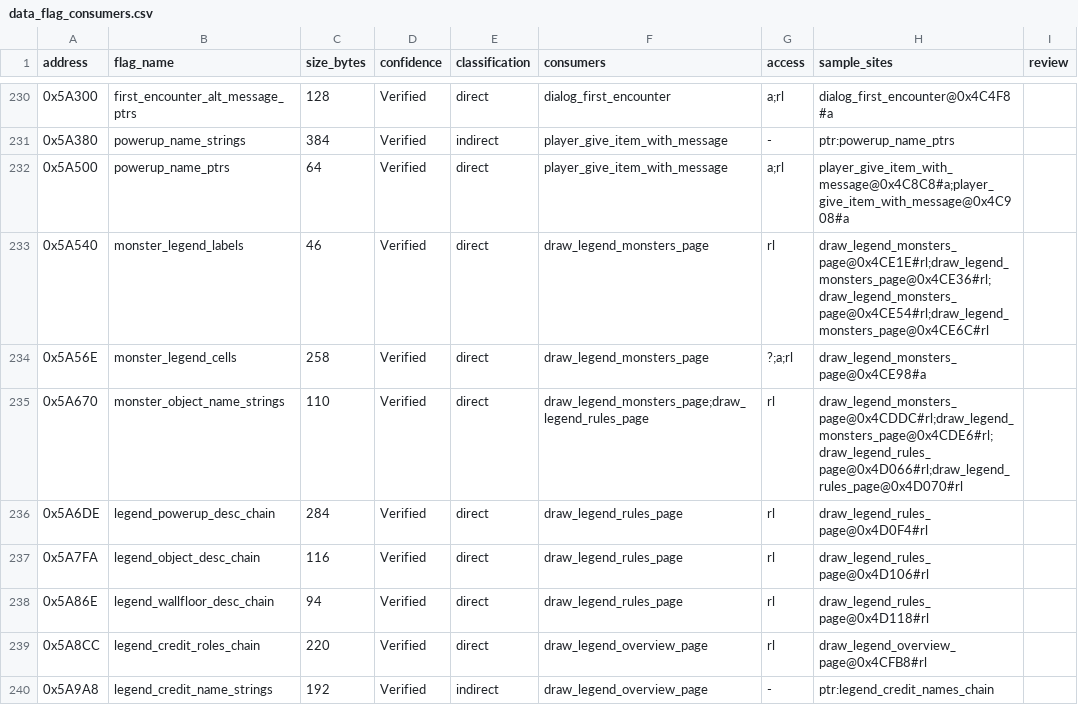
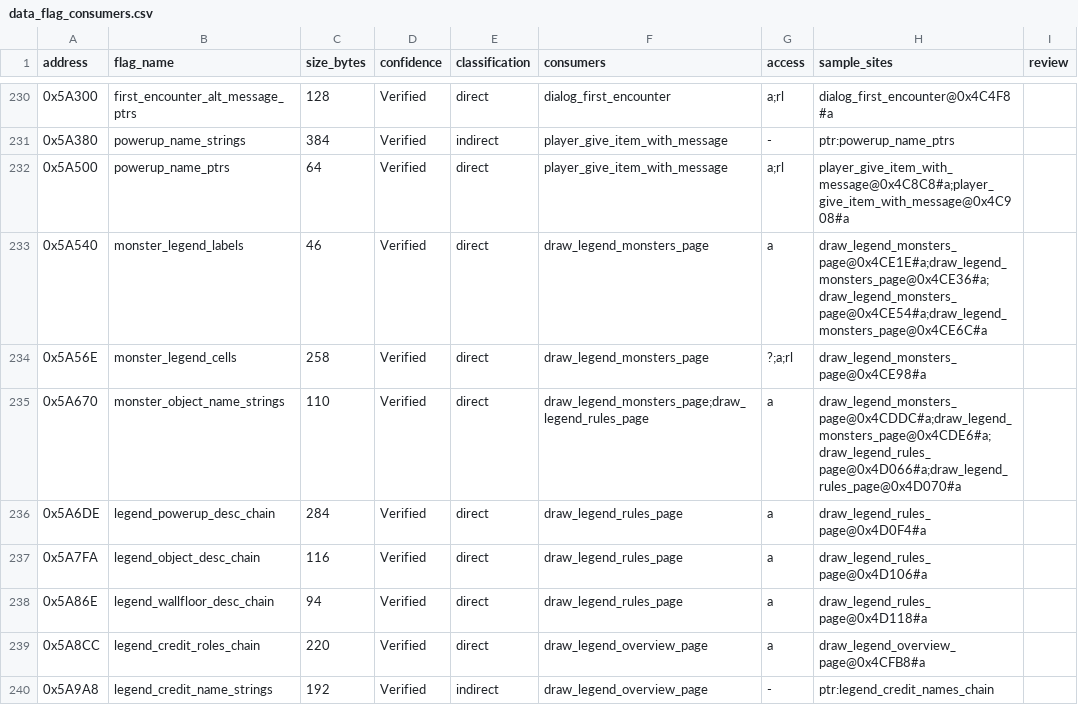
Before and after one commit to alinsavix/gauntlet-gamerom-ai-reveng, a CSV file: doc/generated/data_flag_consumers.csv, drawn as a sheet; only a part is shown, gaps mark what is left out; the diff covers the shown part only.

```diff
--- a/doc/generated/data_flag_consumers.csv
+++ b/doc/generated/data_flag_consumers.csv
@@ -232,9 +232,9 @@ address,flag_name,size_bytes,confidence,classification,consumers,access,sample_s
 0x5A500,powerup_name_ptrs,64,Verified,direct,player_give_item_with_message,a;rl,player_give_item_with_message@0x4C8C8#a;player_give_item_with_message@0x4C908#a,
-0x5A540,monster_legend_labels,46,Verified,direct,draw_legend_monsters_page,rl,draw_legend_monsters_page@0x4CE1E#rl;draw_legend_monsters_page@0x4CE36#rl;draw_legend_monsters_page@0x4CE54#rl;draw_legend_monsters_page@0x4CE6C#rl,
+0x5A540,monster_legend_labels,46,Verified,direct,draw_legend_monsters_page,a,draw_legend_monsters_page@0x4CE1E#a;draw_legend_monsters_page@0x4CE36#a;draw_legend_monsters_page@0x4CE54#a;draw_legend_monsters_page@0x4CE6C#a,
 0x5A56E,monster_legend_cells,258,Verified,direct,draw_legend_monsters_page,?;a;rl,draw_legend_monsters_page@0x4CE98#a,
-0x5A670,monster_object_name_strings,110,Verified,direct,draw_legend_monsters_page;draw_legend_rules_page,rl,draw_legend_monsters_page@0x4CDDC#rl;draw_legend_monsters_page@0x4CDE6#rl;draw_legend_rules_page@0x4D066#rl;draw_legend_rules_page@0x4D070#rl,
-0x5A6DE,legend_powerup_desc_chain,284,Verified,direct,draw_legend_rules_page,rl,draw_legend_rules_page@0x4D0F4#rl,
-0x5A7FA,legend_object_desc_chain,116,Verified,direct,draw_legend_rules_page,rl,draw_legend_rules_page@0x4D106#rl,
-0x5A86E,legend_wallfloor_desc_chain,94,Verified,direct,draw_legend_rules_page,rl,draw_legend_rules_page@0x4D118#rl,
-0x5A8CC,legend_credit_roles_chain,220,Verified,direct,draw_legend_overview_page,rl,draw_legend_overview_page@0x4CFB8#rl,
+0x5A670,monster_object_name_strings,110,Verified,direct,draw_legend_monsters_page;draw_legend_rules_page,a,draw_legend_monsters_page@0x4CDDC#a;draw_legend_monsters_page@0x4CDE6#a;draw_legend_rules_page@0x4D066#a;draw_legend_rules_page@0x4D070#a,
+0x5A6DE,legend_powerup_desc_chain,284,Verified,direct,draw_legend_rules_page,a,draw_legend_rules_page@0x4D0F4#a,
+0x5A7FA,legend_object_desc_chain,116,Verified,direct,draw_legend_rules_page,a,draw_legend_rules_page@0x4D106#a,
+0x5A86E,legend_wallfloor_desc_chain,94,Verified,direct,draw_legend_rules_page,a,draw_legend_rules_page@0x4D118#a,
+0x5A8CC,legend_credit_roles_chain,220,Verified,direct,draw_legend_overview_page,a,draw_legend_overview_page@0x4CFB8#a,
 0x5A9A8,legend_credit_name_strings,192,Verified,indirect,draw_legend_overview_page,-,ptr:legend_credit_names_chain,
```
Also changed, not shown: 67 edited cells elsewhere in this file, 1 other file.
